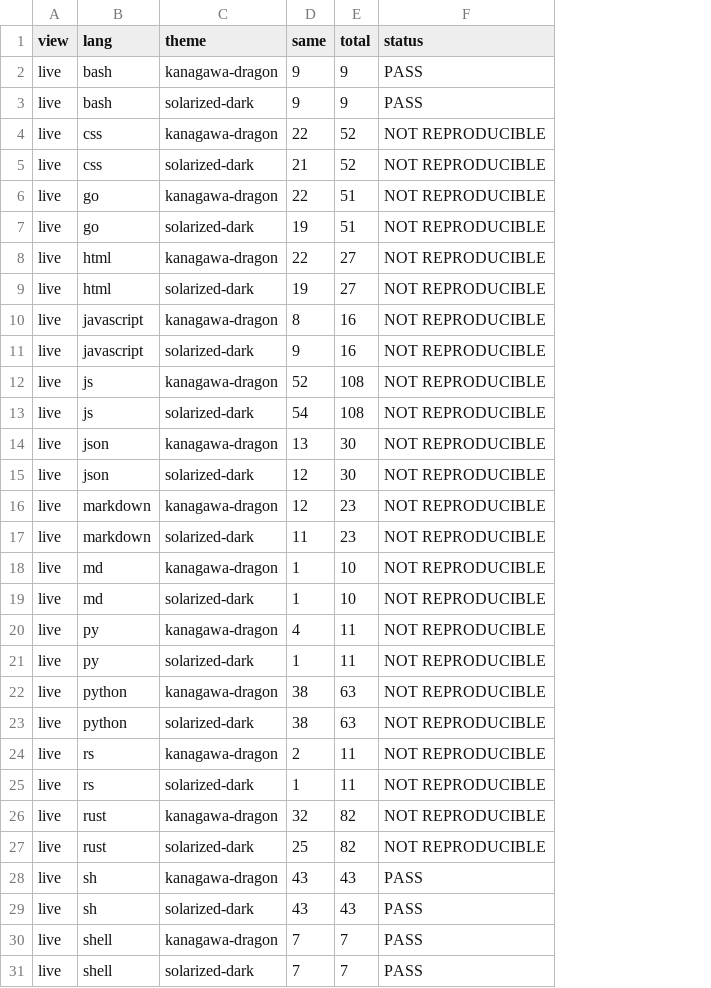
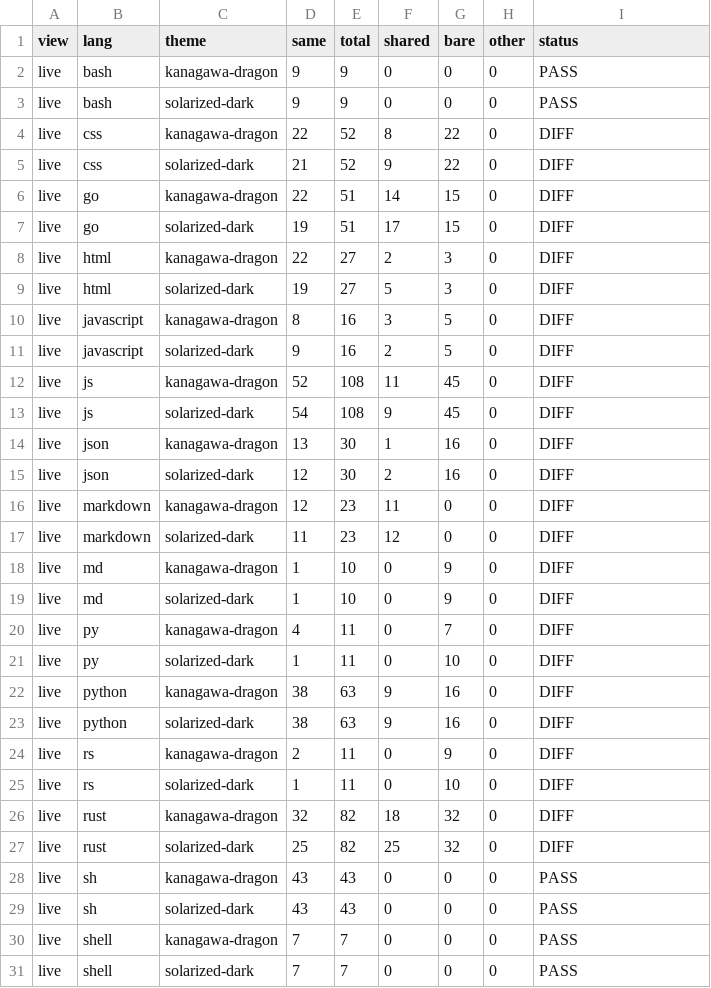
Before and after one commit to shuheykoyama/inkdrop-themes-for-obsidian, a CSV file: research/evidence/phase3-step8/fidelity.csv, drawn as a sheet; only a part is shown; addresses are those after the commit; the diff covers the shown part only; the diff names each change by its address in the sheet, - before the commit and + after, or states it on an @@ line.

```diff
--- a/research/evidence/phase3-step8/fidelity.csv
+++ b/research/evidence/phase3-step8/fidelity.csv
+column F (shared), rows 2-31: 0 | 0 | 8 | 9 | 14 | 17 | 2 | 5 | 3 | 2 | 11 | 9 | 1 | 2 | 11 | 12 | 0 | 0 | 0 | 0 | 9 | 9 | 0 | 0 | 18 | 25 | 0 | 0 | 0 | 0
+column G (bare), rows 2-31: 0 | 0 | 22 | 22 | 15 | 15 | 3 | 3 | 5 | 5 | 45 | 45 | 16 | 16 | 0 | 0 | 9 | 9 | 7 | 10 | 16 | 16 | 9 | 10 | 32 | 32 | 0 | 0 | 0 | 0
+column H (other), rows 2-31: all 0
-I4:I27 (status): NOT REPRODUCIBLE
+I4:I27 (status): DIFF
```
Also changed, not shown: 85 edited cells elsewhere in this file, 11 other files.
